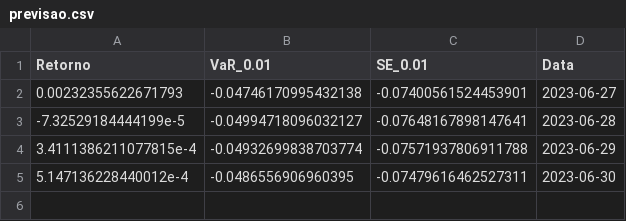
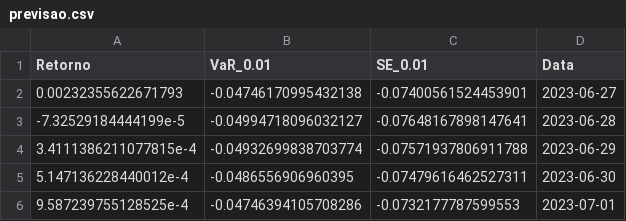
Before and after one commit to lpkist/Analise-precos-MSFT34, a CSV file: dados/previsao.csv, drawn as a sheet; the diff names each change by its address in the sheet, - before the commit and + after, or states it on an @@ line.

```diff
--- a/dados/previsao.csv
+++ b/dados/previsao.csv
+row 6: 9.587239755128525e-4 | -0.04746394105708286 | -0.0732177787599553 | 2023-07-01
```
